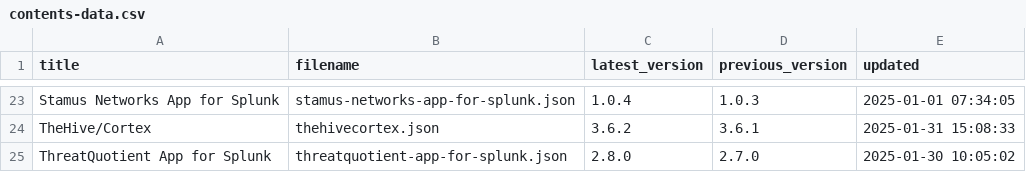
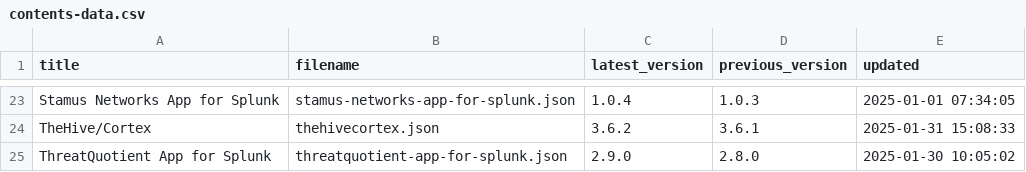
Before and after one commit to tsnaketech/test, a CSV file: contents-data.csv, drawn as a sheet; only a part is shown, gaps mark what is left out.

```diff
--- a/contents-data.csv
+++ b/contents-data.csv
@@ -24,2 +24,2 @@ Stamus Networks App for Splunk,stamus-networks-app-for-splunk.json,1.0.4,1.0.3,2
 TheHive/Cortex,thehivecortex.json,3.6.2,3.6.1,2025-01-31 15:08:33
-ThreatQuotient App for Splunk,threatquotient-app-for-splunk.json,2.8.0,2.7.0,2025-01-30 10:05:02
+ThreatQuotient App for Splunk,threatquotient-app-for-splunk.json,2.9.0,2.8.0,2025-01-30 10:05:02
```
